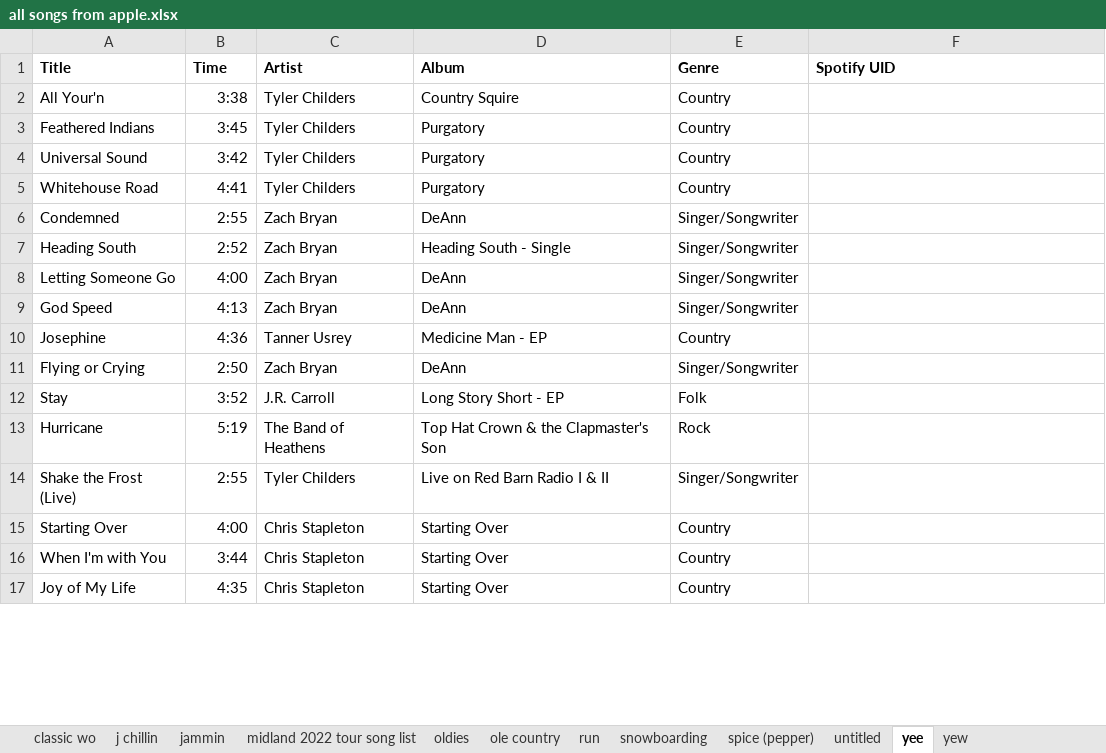
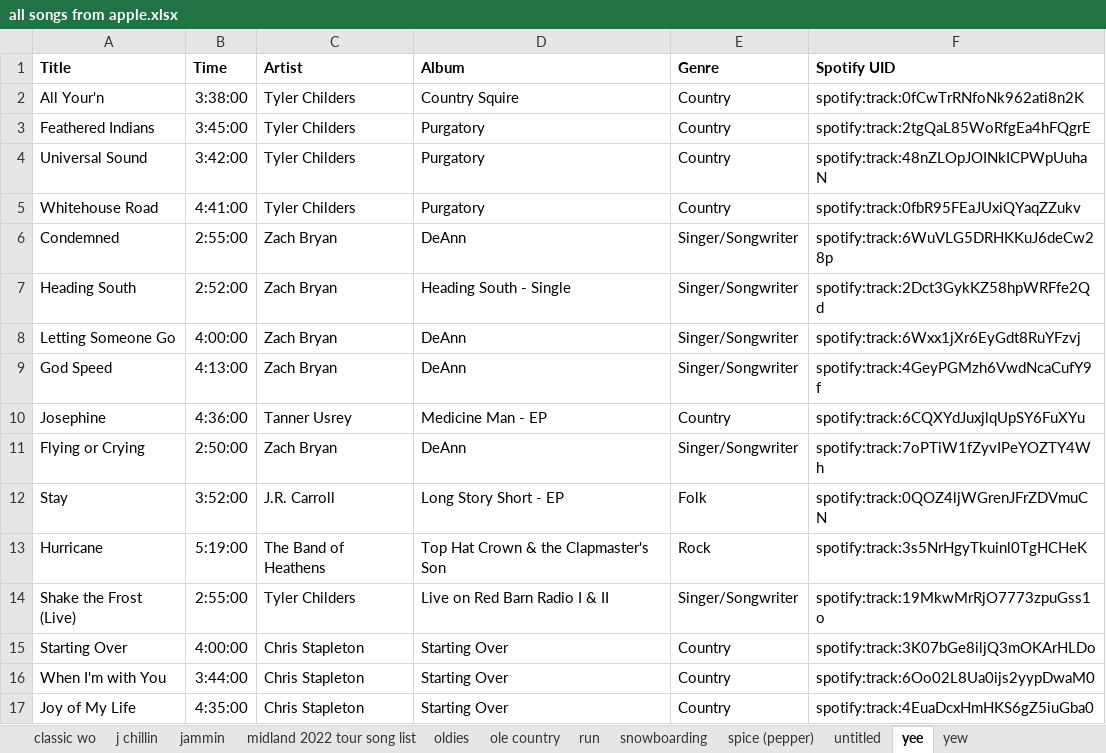
Before and after one commit to csh5826/cloud-music-converter, an Excel workbook: data/all songs from apple.xlsx, sheet yee, drawn as a sheet; only a part is shown; values as stored, in another font and other column widths than the file's, no borders; the diff covers the shown part only; the diff names each change by its address in the sheet, - before the commit and + after, or states it on an @@ line.

```diff
--- a/data/all songs from apple.xlsx (sheet yee)
+++ b/data/all songs from apple.xlsx (sheet yee)
-B2 (Time): 3:38
+B2 (Time): 3:38:00
-F2 (Spotify UID): (empty)
+F2 (Spotify UID): spotify:track:0fCwTrRNfoNk962ati8n2K
-B3 (Time): 3:45
+B3 (Time): 3:45:00
-F3 (Spotify UID): (empty)
+F3 (Spotify UID): spotify:track:2tgQaL85WoRfgEa4hFQgrE
-B4 (Time): 3:42
+B4 (Time): 3:42:00
-F4 (Spotify UID): (empty)
+F4 (Spotify UID): spotify:track:48nZLOpJOINkICPWpUuhaN
-B5 (Time): 4:41
+B5 (Time): 4:41:00
-F5 (Spotify UID): (empty)
+F5 (Spotify UID): spotify:track:0fbR95FEaJUxiQYaqZZukv
-B6 (Time): 2:55
+B6 (Time): 2:55:00
-F6 (Spotify UID): (empty)
+F6 (Spotify UID): spotify:track:6WuVLG5DRHKKuJ6deCw28p
-B7 (Time): 2:52
+B7 (Time): 2:52:00
-F7 (Spotify UID): (empty)
+F7 (Spotify UID): spotify:track:2Dct3GykKZ58hpWRFfe2Qd
-B8 (Time): 4:00
+B8 (Time): 4:00:00
-F8 (Spotify UID): (empty)
+F8 (Spotify UID): spotify:track:6Wxx1jXr6EyGdt8RuYFzvj
-B9 (Time): 4:13
+B9 (Time): 4:13:00
-F9 (Spotify UID): (empty)
+F9 (Spotify UID): spotify:track:4GeyPGMzh6VwdNcaCufY9f
-B10 (Time): 4:36
+B10 (Time): 4:36:00
-F10 (Spotify UID): (empty)
+F10 (Spotify UID): spotify:track:6CQXYdJuxjlqUpSY6FuXYu
-B11 (Time): 2:50
+B11 (Time): 2:50:00
-F11 (Spotify UID): (empty)
+F11 (Spotify UID): spotify:track:7oPTiW1fZyvIPeYOZTY4Wh
-B12 (Time): 3:52
+B12 (Time): 3:52:00
-F12 (Spotify UID): (empty)
+F12 (Spotify UID): spotify:track:0QOZ4ljWGrenJFrZDVmuCN
-B13 (Time): 5:19
+B13 (Time): 5:19:00
-F13 (Spotify UID): (empty)
+F13 (Spotify UID): spotify:track:3s5NrHgyTkuinl0TgHCHeK
-B14 (Time): 2:55
+B14 (Time): 2:55:00
-F14 (Spotify UID): (empty)
+F14 (Spotify UID): spotify:track:19MkwMrRjO7773zpuGss1o
-B15 (Time): 4:00
+B15 (Time): 4:00:00
-F15 (Spotify UID): (empty)
+F15 (Spotify UID): spotify:track:3K07bGe8iljQ3mOKArHLDo
-B16 (Time): 3:44
+B16 (Time): 3:44:00
-F16 (Spotify UID): (empty)
+F16 (Spotify UID): spotify:track:6Oo02L8Ua0ijs2yypDwaM0
-B17 (Time): 4:35
+B17 (Time): 4:35:00
-F17 (Spotify UID): (empty)
+F17 (Spotify UID): spotify:track:4EuaDcxHmHKS6gZ5iuGba0
```
Also changed, not shown: 2 removed rows and 98 edited cells elsewhere in this sheet, sheet 2000s rap, sheet kiwi, sheet 2k-2k10 wo, sheet dino, sheet confused guy, sheet digi guy, 25 more sheets, other sheet tabs, data/all songs not found no title parentheses.xlsx, 3 other files.
